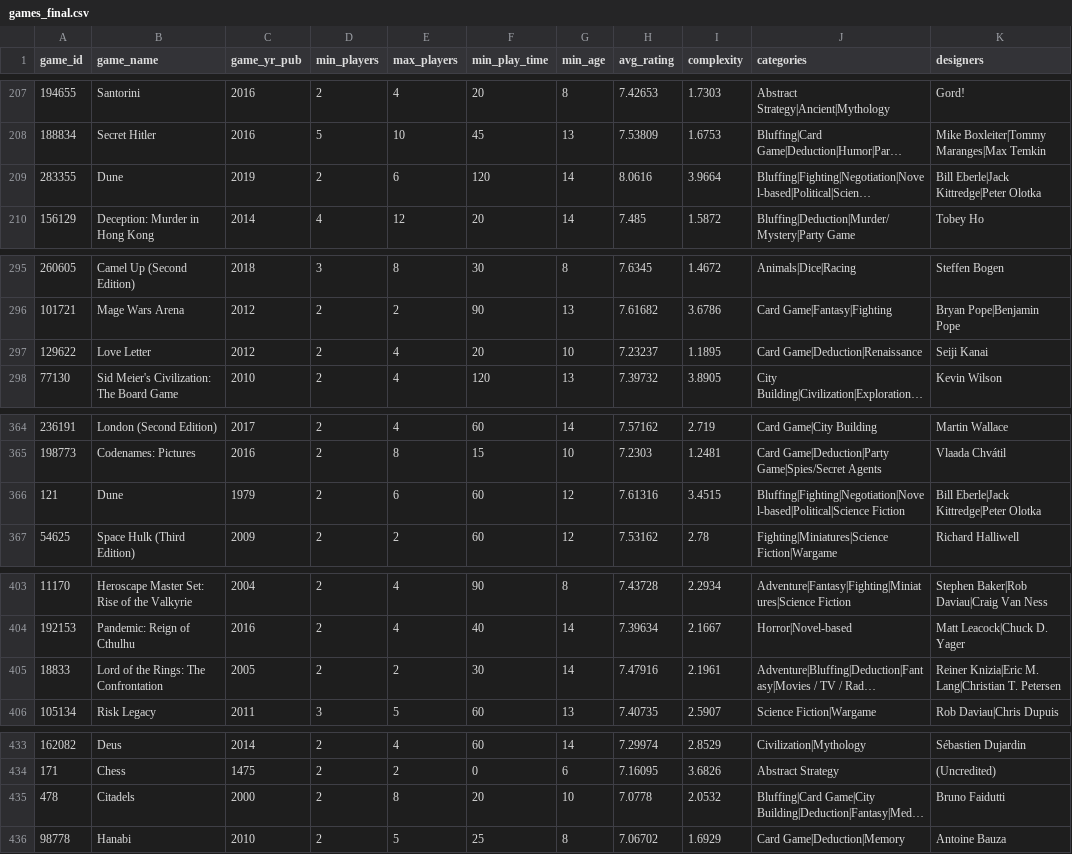
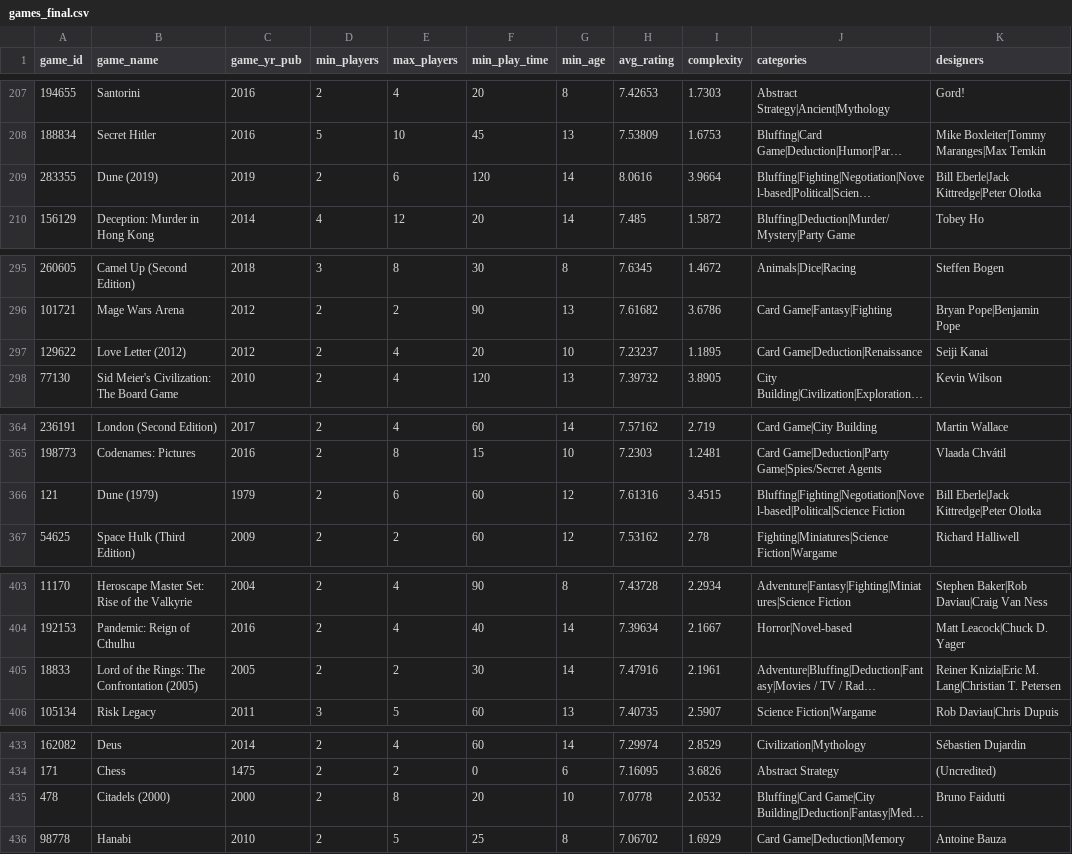
Before and after one commit to tprich/Board_Game_Recommender, a CSV file: data/games_final.csv, drawn as a sheet; only a part is shown, gaps mark what is left out; long unchanged cells end in …; the diff covers the shown part only; the diff names each change by its address in the sheet, - before the commit and + after, or states it on an @@ line.

Commit message:
Found bug in app that was caused by the games_final.csv being old. Also uploaded the pdf slideshow instead of powerpoint. Completed another section of the readme

```diff
--- a/data/games_final.csv
+++ b/data/games_final.csv
-B209 (game_name): Dune
+B209 (game_name): Dune (2019)
-B297 (game_name): Love Letter
+B297 (game_name): Love Letter (2012)
-B366 (game_name): Dune
+B366 (game_name): Dune (1979)
-B405 (game_name): Lord of the Rings: The Confrontation
+B405 (game_name): Lord of the Rings: The Confrontation (2005)
-B435 (game_name): Citadels
+B435 (game_name): Citadels (2000)
```
Also changed, not shown: 3 edited cells elsewhere in this file, streamlit_app/games_final.csv, 4 other files.
